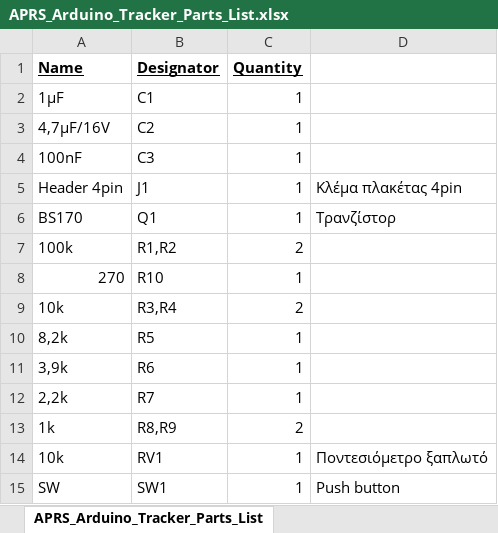
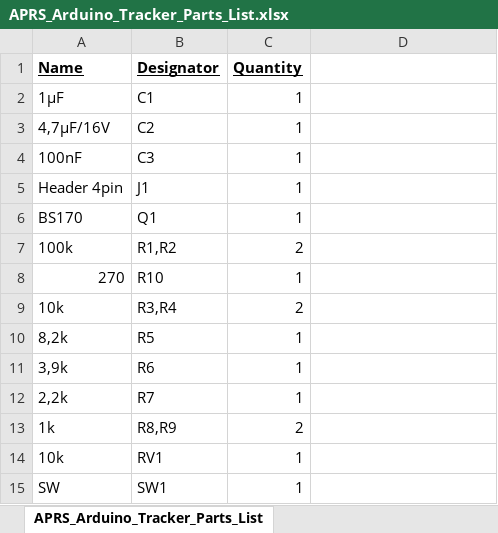
Before and after one commit to dkatsariotis/Arduino-APRS-DiGi, an Excel workbook: EasyEDA/APRS_Arduino_Tracker_Parts_List.xlsx, sheet APRS_Arduino_Tracker_Parts_List, drawn as a sheet; values as stored, in another font and other column widths than the file's, no borders; the diff names each change by its address in the sheet, - before the commit and + after, or states it on an @@ line.

Commit message:
Add files via upload

```diff
--- a/EasyEDA/APRS_Arduino_Tracker_Parts_List.xlsx (sheet APRS_Arduino_Tracker_Parts_List)
+++ b/EasyEDA/APRS_Arduino_Tracker_Parts_List.xlsx (sheet APRS_Arduino_Tracker_Parts_List)
-D5: Κλέμα πλακέτας 4pin
+D5: (empty)
-D6: Τρανζίστορ
+D6: (empty)
-D14: Ποντεσιόμετρο ξαπλωτό
+D14: (empty)
-D15: Push button
+D15: (empty)
```
